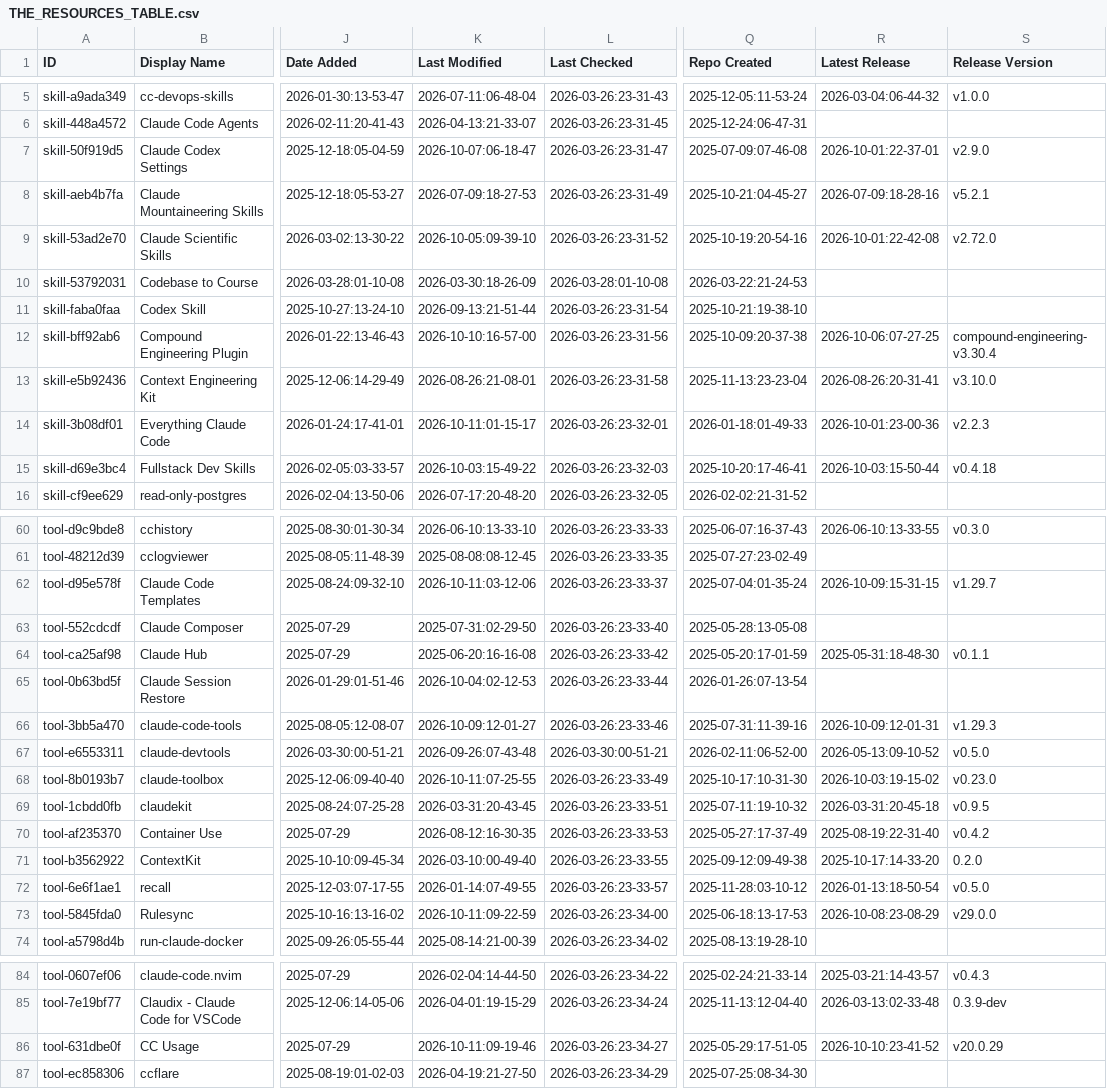
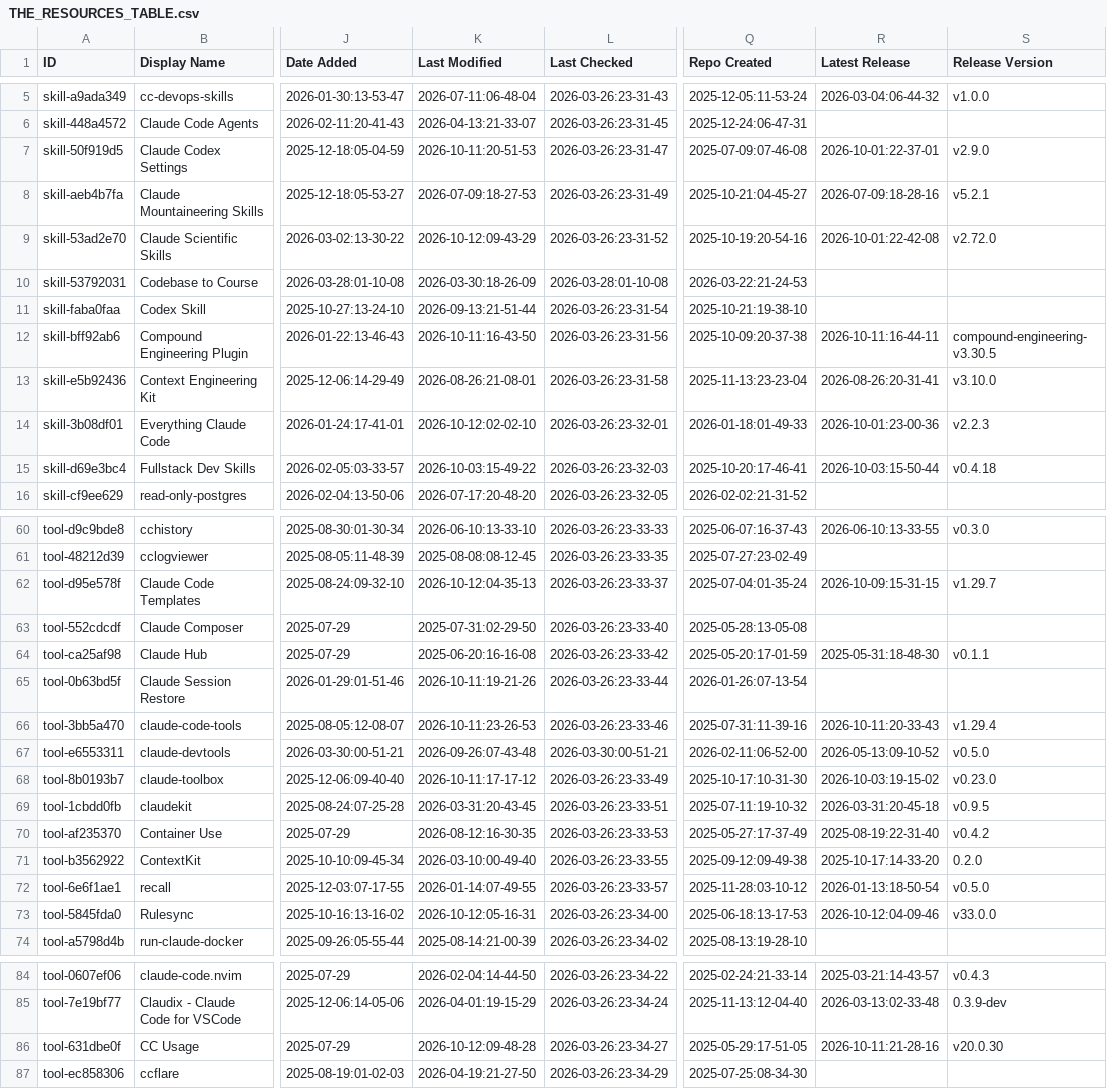
Before and after one commit to sasakiblog26-lgtm/awesome-claude-code, a CSV file: THE_RESOURCES_TABLE.csv, drawn as a sheet; only a part is shown, gaps mark what is left out; the diff covers the shown part only; the diff names each change by its address in the sheet, - before the commit and + after, or states it on an @@ line.

```diff
--- a/THE_RESOURCES_TABLE.csv
+++ b/THE_RESOURCES_TABLE.csv
-K7 (Last Modified): 2026-10-07:06-18-47
+K7 (Last Modified): 2026-10-11:20-51-53
-K9 (Last Modified): 2026-10-05:09-39-10
+K9 (Last Modified): 2026-10-12:09-43-29
-K12 (Last Modified): 2026-10-10:16-57-00
+K12 (Last Modified): 2026-10-11:16-43-50
-R12 (Latest Release): 2026-10-06:07-27-25
+R12 (Latest Release): 2026-10-11:16-44-11
-S12 (Release Version): compound-engineering-v3.30.4
+S12 (Release Version): compound-engineering-v3.30.5
-K14 (Last Modified): 2026-10-11:01-15-17
+K14 (Last Modified): 2026-10-12:02-02-10
-K62 (Last Modified): 2026-10-11:03-12-06
+K62 (Last Modified): 2026-10-12:04-35-13
-K65 (Last Modified): 2026-10-04:02-12-53
+K65 (Last Modified): 2026-10-11:19-21-26
-K66 (Last Modified): 2026-10-09:12-01-27
+K66 (Last Modified): 2026-10-11:23-26-53
-R66 (Latest Release): 2026-10-09:12-01-31
+R66 (Latest Release): 2026-10-11:20-33-43
-S66 (Release Version): v1.29.3
+S66 (Release Version): v1.29.4
-K68 (Last Modified): 2026-10-11:07-25-55
+K68 (Last Modified): 2026-10-11:17-17-12
-K73 (Last Modified): 2026-10-11:09-22-59
+K73 (Last Modified): 2026-10-12:05-16-31
-R73 (Latest Release): 2026-10-08:23-08-29
+R73 (Latest Release): 2026-10-12:04-09-46
-S73 (Release Version): v29.0.0
+S73 (Release Version): v33.0.0
-K86 (Last Modified): 2026-10-11:09-19-46
+K86 (Last Modified): 2026-10-12:09-48-28
-R86 (Latest Release): 2026-10-10:23-41-52
+R86 (Latest Release): 2026-10-11:21-28-16
-S86 (Release Version): v20.0.29
+S86 (Release Version): v20.0.30
```
Also changed, not shown: 34 edited cells elsewhere in this file.
